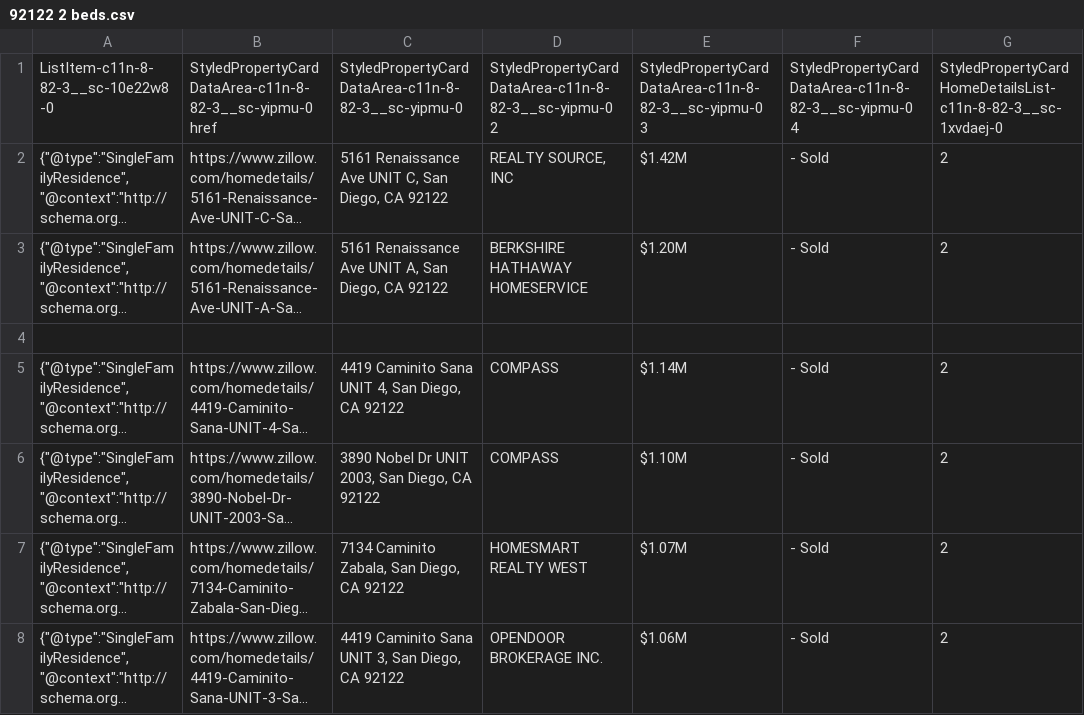
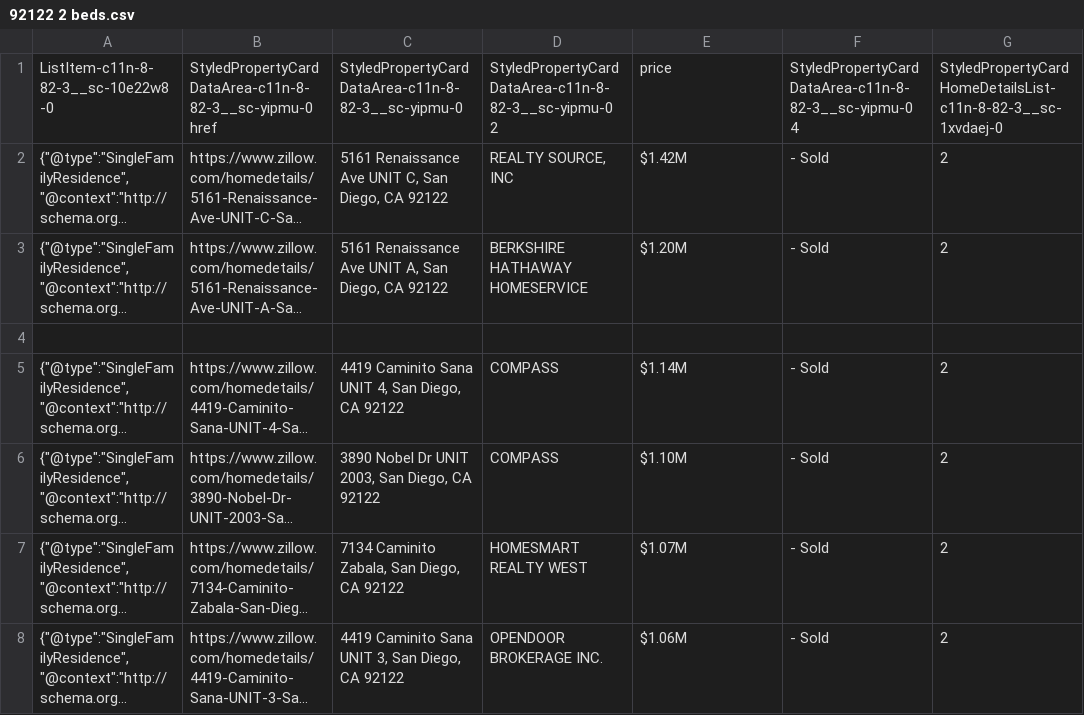
Before and after one commit to clarissagtz/priceHomeData, a CSV file: 92122 2 beds.csv, drawn as a sheet; only a part is shown; long unchanged cells end in …; the diff names each change by its address in the sheet, - before the commit and + after, or states it on an @@ line.

Commit message:
Update 92122 2 beds.csv

```diff
--- a/92122 2 beds.csv
+++ b/92122 2 beds.csv
-E1: StyledPropertyCardDataArea-c11n-8-82-3__sc-yipmu-0 3
+E1: price
```
